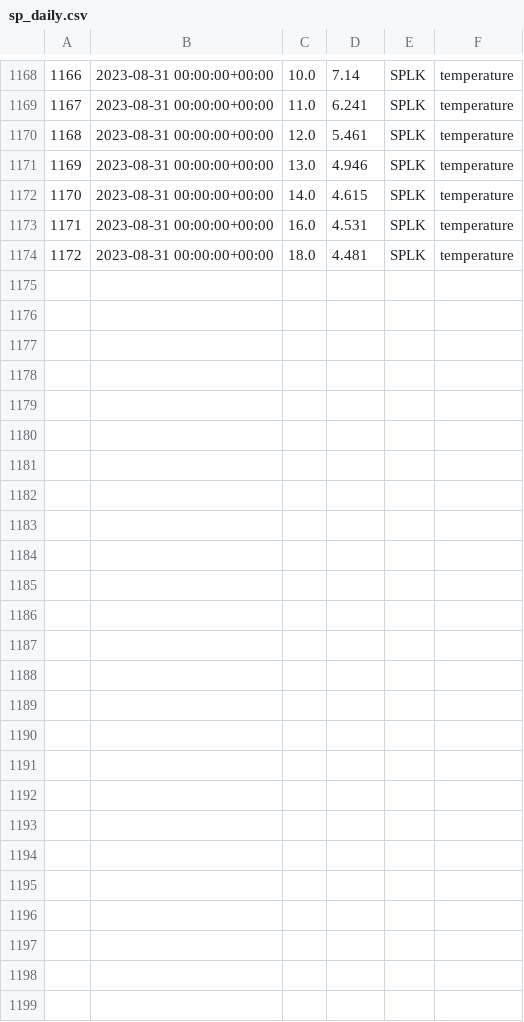
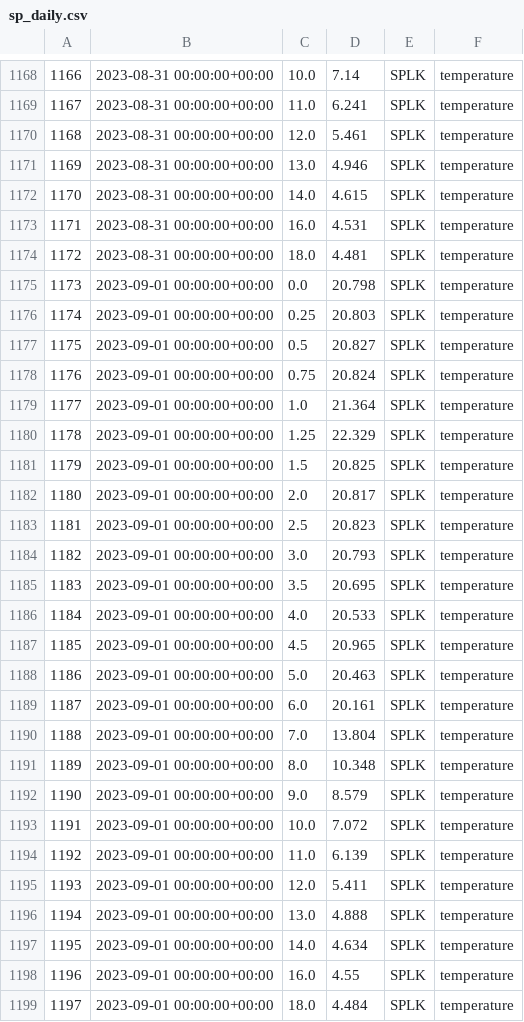
Before and after one commit to pschramm93/NTL_flare, a CSV file: D:/admin/Desktop/sp_daily.csv, drawn as a sheet; only a part is shown, gaps mark what is left out; the diff names each change by its address in the sheet, - before the commit and + after, or states it on an @@ line.

Commit message:
Add/Update CSV file

```diff
--- a/D:/admin/Desktop/sp_daily.csv
+++ b/D:/admin/Desktop/sp_daily.csv
+row 1175: 1173 | 2023-09-01 00:00:00+00:00 | 0.0 | 20.798 | SPLK | temperature
+row 1176: 1174 | 2023-09-01 00:00:00+00:00 | 0.25 | 20.803 | SPLK | temperature
+row 1177: 1175 | 2023-09-01 00:00:00+00:00 | 0.5 | 20.827 | SPLK | temperature
+row 1178: 1176 | 2023-09-01 00:00:00+00:00 | 0.75 | 20.824 | SPLK | temperature
+row 1179: 1177 | 2023-09-01 00:00:00+00:00 | 1.0 | 21.364 | SPLK | temperature
+row 1180: 1178 | 2023-09-01 00:00:00+00:00 | 1.25 | 22.329 | SPLK | temperature
+row 1181: 1179 | 2023-09-01 00:00:00+00:00 | 1.5 | 20.825 | SPLK | temperature
+row 1182: 1180 | 2023-09-01 00:00:00+00:00 | 2.0 | 20.817 | SPLK | temperature
+row 1183: 1181 | 2023-09-01 00:00:00+00:00 | 2.5 | 20.823 | SPLK | temperature
+row 1184: 1182 | 2023-09-01 00:00:00+00:00 | 3.0 | 20.793 | SPLK | temperature
+row 1185: 1183 | 2023-09-01 00:00:00+00:00 | 3.5 | 20.695 | SPLK | temperature
+row 1186: 1184 | 2023-09-01 00:00:00+00:00 | 4.0 | 20.533 | SPLK | temperature
+row 1187: 1185 | 2023-09-01 00:00:00+00:00 | 4.5 | 20.965 | SPLK | temperature
+row 1188: 1186 | 2023-09-01 00:00:00+00:00 | 5.0 | 20.463 | SPLK | temperature
+row 1189: 1187 | 2023-09-01 00:00:00+00:00 | 6.0 | 20.161 | SPLK | temperature
+row 1190: 1188 | 2023-09-01 00:00:00+00:00 | 7.0 | 13.804 | SPLK | temperature
+row 1191: 1189 | 2023-09-01 00:00:00+00:00 | 8.0 | 10.348 | SPLK | temperature
+row 1192: 1190 | 2023-09-01 00:00:00+00:00 | 9.0 | 8.579 | SPLK | temperature
+row 1193: 1191 | 2023-09-01 00:00:00+00:00 | 10.0 | 7.072 | SPLK | temperature
+row 1194: 1192 | 2023-09-01 00:00:00+00:00 | 11.0 | 6.139 | SPLK | temperature
+row 1195: 1193 | 2023-09-01 00:00:00+00:00 | 12.0 | 5.411 | SPLK | temperature
+row 1196: 1194 | 2023-09-01 00:00:00+00:00 | 13.0 | 4.888 | SPLK | temperature
+row 1197: 1195 | 2023-09-01 00:00:00+00:00 | 14.0 | 4.634 | SPLK | temperature
+row 1198: 1196 | 2023-09-01 00:00:00+00:00 | 16.0 | 4.55 | SPLK | temperature
+row 1199: 1197 | 2023-09-01 00:00:00+00:00 | 18.0 | 4.484 | SPLK | temperature
```
